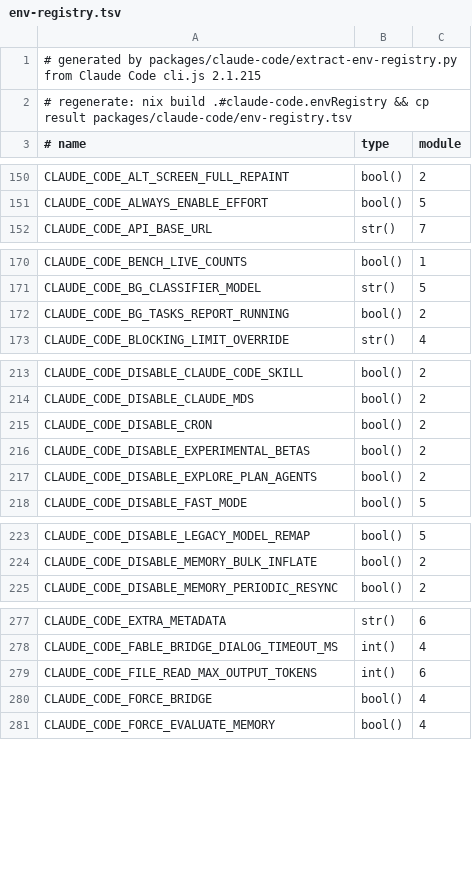
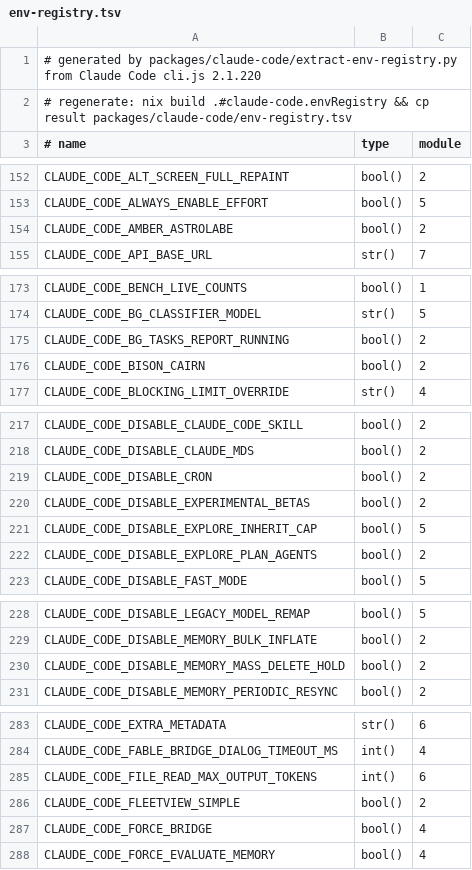
Before and after one commit to indexable-inc/images, a TSV file: packages/claude-code/env-registry.tsv, drawn as a sheet; only a part is shown, gaps mark what is left out; the diff covers the shown part only.

Commit message:
claude-code: match the env registry by shape, not by the minified helper name
The 2.1.220 bundle renamed esbuild's __export helper from nt to tt, so the
extractor's pinned regex matched nothing and .#claude-code.envRegistry died
with "the bundle layout changed" -- leaving env-registry.tsv stamped 2.1.215
and checks.claude-code-knob-reference red on main.

Match any identifier as the call target and let the object-literal filters
discriminate, since they already did the real work. Guard the result with a
row floor and a set of always-present knobs, because the check only pins the
version marker and would pass a registry that degraded to three rows. On
failure, tally which filter rejected each candidate and print the largest
near misses instead of a bare one-liner.

812 -> 830 rows, same eight modules in the same order.

```diff
--- a/packages/claude-code/env-registry.tsv
+++ b/packages/claude-code/env-registry.tsv
@@ -1,2 +1,2 @@
-# generated by packages/claude-code/extract-env-registry.py from Claude Code cli.js 2.1.215
+# generated by packages/claude-code/extract-env-registry.py from Claude Code cli.js 2.1.220
 # regenerate: nix build .#claude-code.envRegistry && cp result packages/claude-code/env-registry.tsv
@@ -151,2 +153,3 @@ CLAUDE_CODE_ALT_SCREEN_FULL_REPAINT	bool()	2
 CLAUDE_CODE_ALWAYS_ENABLE_EFFORT	bool()	5
+CLAUDE_CODE_AMBER_ASTROLABE	bool()	2
 CLAUDE_CODE_API_BASE_URL	str()	7
@@ -172,2 +175,3 @@ CLAUDE_CODE_BG_CLASSIFIER_MODEL	str()	5
 CLAUDE_CODE_BG_TASKS_REPORT_RUNNING	bool()	2
+CLAUDE_CODE_BISON_CAIRN	bool()	2
 CLAUDE_CODE_BLOCKING_LIMIT_OVERRIDE	str()	4
@@ -216,2 +220,3 @@ CLAUDE_CODE_DISABLE_CRON	bool()	2
 CLAUDE_CODE_DISABLE_EXPERIMENTAL_BETAS	bool()	2
+CLAUDE_CODE_DISABLE_EXPLORE_INHERIT_CAP	bool()	5
 CLAUDE_CODE_DISABLE_EXPLORE_PLAN_AGENTS	bool()	2
@@ -224,2 +229,3 @@ CLAUDE_CODE_DISABLE_LEGACY_MODEL_REMAP	bool()	5
 CLAUDE_CODE_DISABLE_MEMORY_BULK_INFLATE	bool()	2
+CLAUDE_CODE_DISABLE_MEMORY_MASS_DELETE_HOLD	bool()	2
 CLAUDE_CODE_DISABLE_MEMORY_PERIODIC_RESYNC	bool()	2
@@ -279,2 +285,3 @@ CLAUDE_CODE_FABLE_BRIDGE_DIALOG_TIMEOUT_MS	int()	4
 CLAUDE_CODE_FILE_READ_MAX_OUTPUT_TOKENS	int()	6
+CLAUDE_CODE_FLEETVIEW_SIMPLE	bool()	2
 CLAUDE_CODE_FORCE_BRIDGE	bool()	4
```
Also changed, not shown: 16 added rows and 3 removed rows elsewhere in this file, 3 other files.
